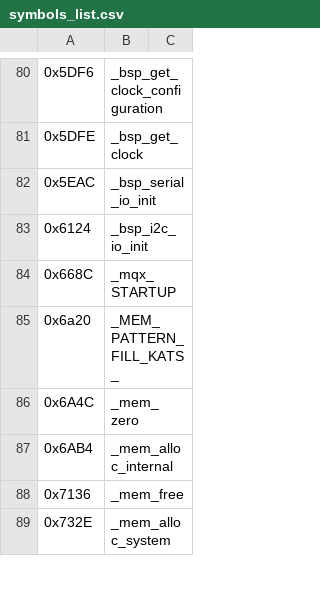
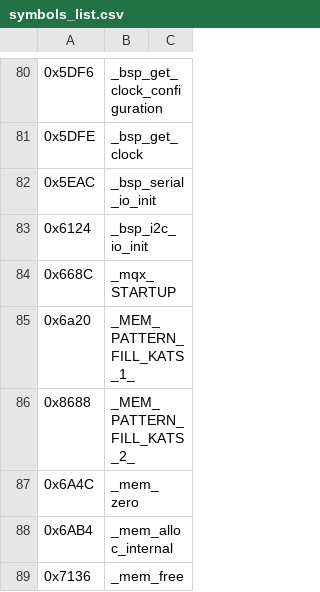
Before and after one commit to na7q/Radioddity_GD-77, a CSV file: reverse_engineering/fw_3_8_1/symbols_list.csv, drawn as a sheet; only a part is shown, gaps mark what is left out; the shorter side is filled out with more unchanged rows.

Commit message:
Added a few more symbols

```diff
--- a/reverse_engineering/fw_3_8_1/symbols_list.csv
+++ b/reverse_engineering/fw_3_8_1/symbols_list.csv
@@ -84,3 +84,4 @@
 0x668C,_mqx_STARTUP
-0x6a20,_MEM_PATTERN_FILL_KATS_
+0x6a20,_MEM_PATTERN_FILL_KATS_1_
+0x8688,_MEM_PATTERN_FILL_KATS_2_
 0x6A4C,_mem_zero
```
